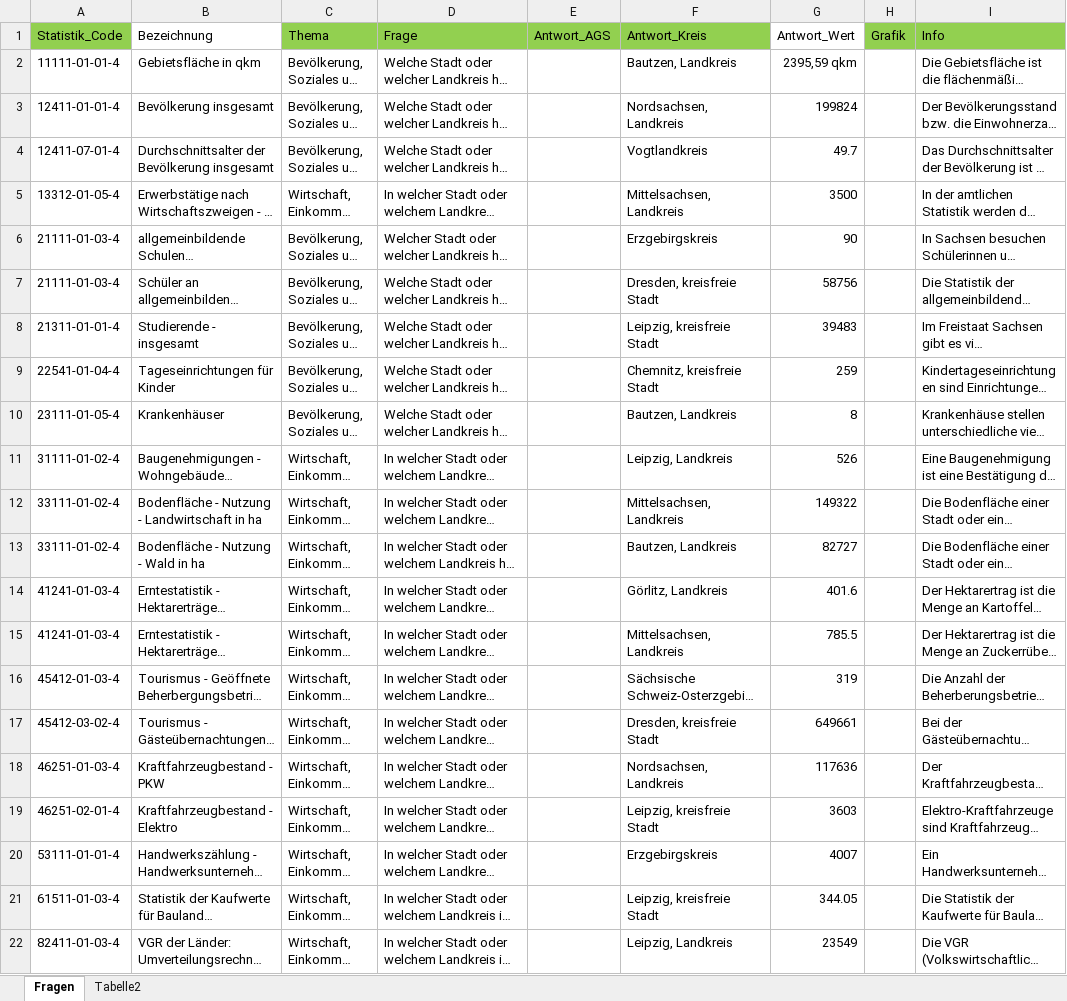
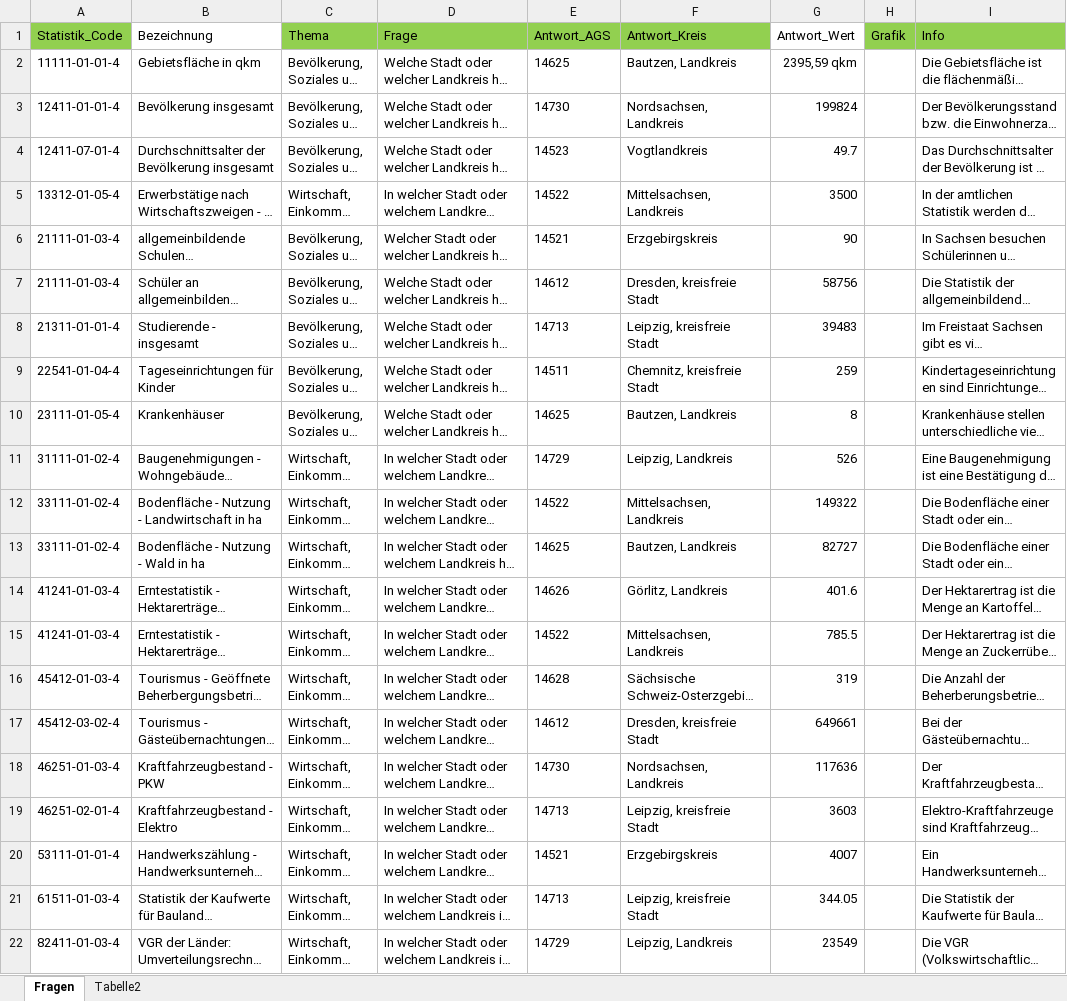
Before and after one commit to Lutz1983/HackathonSN2023, an Excel workbook: Docs/Fragen_Quiz.xlsx, sheet Fragen, drawn as a sheet; long unchanged cells end in …; values as stored, in another font and other column widths than the file's, no borders; the diff names each change by its address in the sheet, - before the commit and + after, or states it on an @@ line.

Commit message:
Aktualisierung

```diff
--- a/Docs/Fragen_Quiz.xlsx (sheet Fragen)
+++ b/Docs/Fragen_Quiz.xlsx (sheet Fragen)
-E2 (Antwort_AGS): (empty)
+E2 (Antwort_AGS): 14625
-E3 (Antwort_AGS): (empty)
+E3 (Antwort_AGS): 14730
-E4 (Antwort_AGS): (empty)
+E4 (Antwort_AGS): 14523
-E5 (Antwort_AGS): (empty)
+E5 (Antwort_AGS): 14522
-E6 (Antwort_AGS): (empty)
+E6 (Antwort_AGS): 14521
-E7 (Antwort_AGS): (empty)
+E7 (Antwort_AGS): 14612
-E8 (Antwort_AGS): (empty)
+E8 (Antwort_AGS): 14713
-E9 (Antwort_AGS): (empty)
+E9 (Antwort_AGS): 14511
-E10 (Antwort_AGS): (empty)
+E10 (Antwort_AGS): 14625
-E11 (Antwort_AGS): (empty)
+E11 (Antwort_AGS): 14729
-E12 (Antwort_AGS): (empty)
+E12 (Antwort_AGS): 14522
-E13 (Antwort_AGS): (empty)
+E13 (Antwort_AGS): 14625
-E14 (Antwort_AGS): (empty)
+E14 (Antwort_AGS): 14626
-E15 (Antwort_AGS): (empty)
+E15 (Antwort_AGS): 14522
-E16 (Antwort_AGS): (empty)
+E16 (Antwort_AGS): 14628
-E17 (Antwort_AGS): (empty)
+E17 (Antwort_AGS): 14612
-E18 (Antwort_AGS): (empty)
+E18 (Antwort_AGS): 14730
-E19 (Antwort_AGS): (empty)
+E19 (Antwort_AGS): 14713
-E20 (Antwort_AGS): (empty)
+E20 (Antwort_AGS): 14521
-E21 (Antwort_AGS): (empty)
+E21 (Antwort_AGS): 14713
-E22 (Antwort_AGS): (empty)
+E22 (Antwort_AGS): 14729
```
